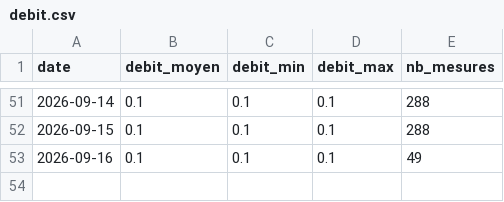
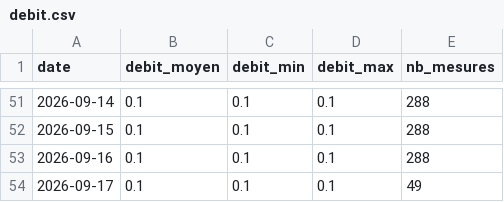
Before and after one commit to jura39bot/bienne-vigicrue, a CSV file: data/debit.csv, drawn as a sheet; only a part is shown, gaps mark what is left out.

Commit message:
data: collecte journalière 2026-09-17

```diff
--- a/data/debit.csv
+++ b/data/debit.csv
@@ -52,2 +52,3 @@ date,debit_moyen,debit_min,debit_max,nb_mesures
 2026-09-15,0.1,0.1,0.1,288
-2026-09-16,0.1,0.1,0.1,49
+2026-09-16,0.1,0.1,0.1,288
+2026-09-17,0.1,0.1,0.1,49
```
